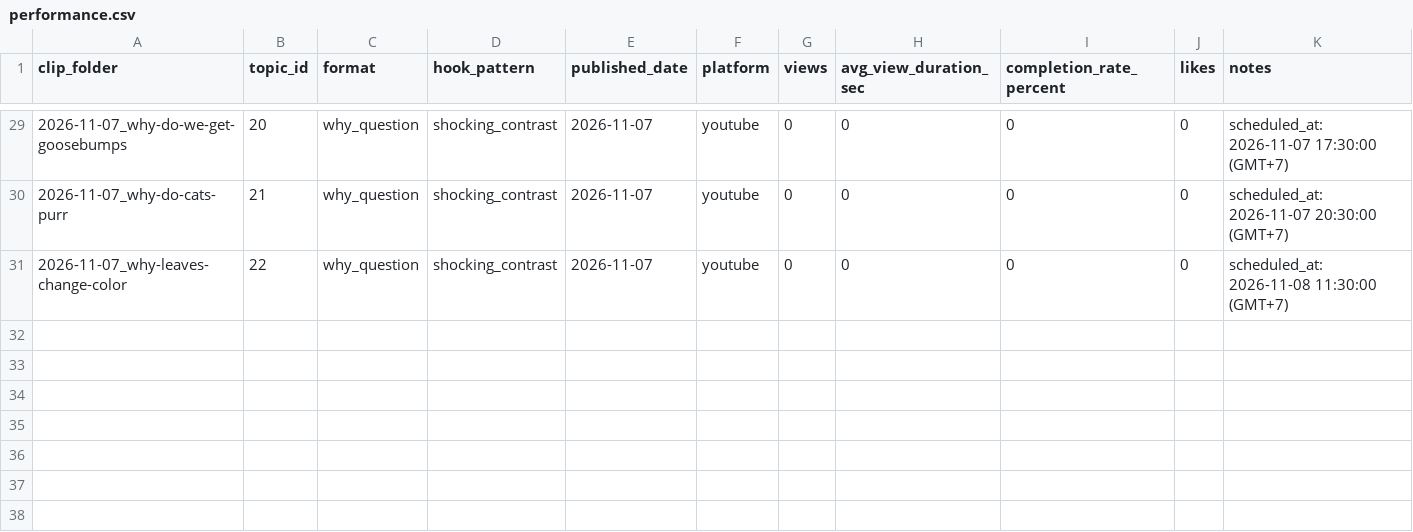
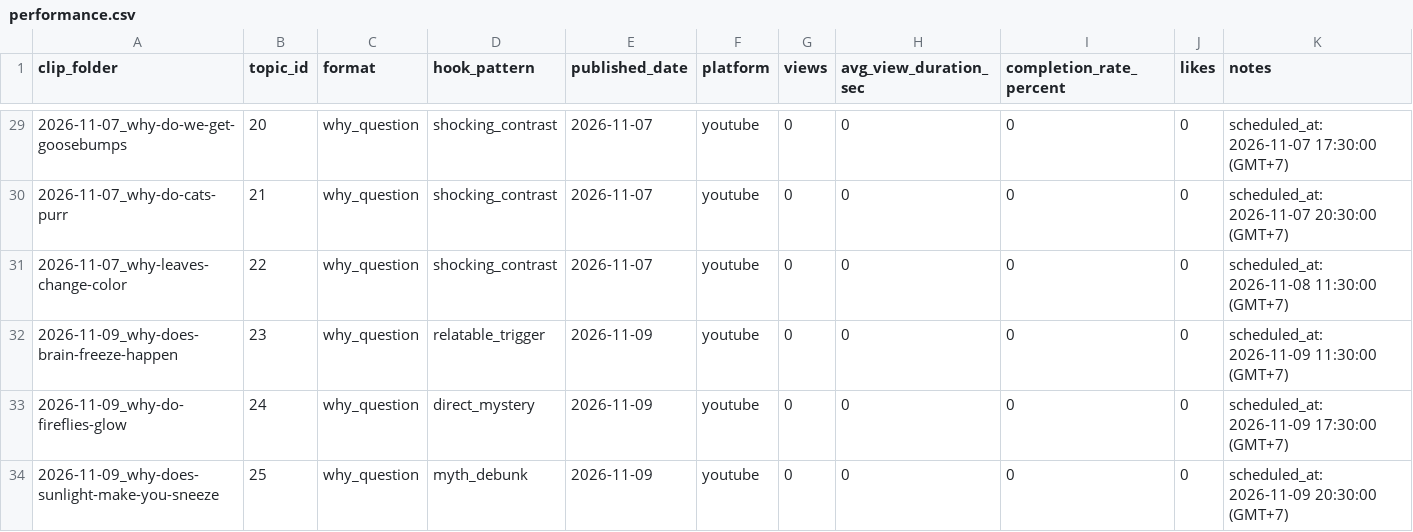
Before and after one commit to PeeKunGTH55/YT-Gen, a CSV file: edu-shorts-factory/data/performance.csv, drawn as a sheet; only a part is shown, gaps mark what is left out.

Commit message:
feat: add topic QC subagent, async generation queue, and update creator brief

```diff
--- a/edu-shorts-factory/data/performance.csv
+++ b/edu-shorts-factory/data/performance.csv
@@ -31 +31,4 @@ clip_folder,topic_id,format,hook_pattern,published_date,platform,views,avg_view_
 2026-11-07_why-leaves-change-color,22,why_question,shocking_contrast,2026-11-07,youtube,0,0,0,0,scheduled_at: 2026-11-08 11:30:00 (GMT+7)
+2026-11-09_why-does-brain-freeze-happen,23,why_question,relatable_trigger,2026-11-09,youtube,0,0,0,0,scheduled_at: 2026-11-09 11:30:00 (GMT+7)
+2026-11-09_why-do-fireflies-glow,24,why_question,direct_mystery,2026-11-09,youtube,0,0,0,0,scheduled_at: 2026-11-09 17:30:00 (GMT+7)
+2026-11-09_why-does-sunlight-make-you-sneeze,25,why_question,myth_debunk,2026-11-09,youtube,0,0,0,0,scheduled_at: 2026-11-09 20:30:00 (GMT+7)
```
Also changed, not shown: edu-shorts-factory/data/topics.csv, 52 other files.
